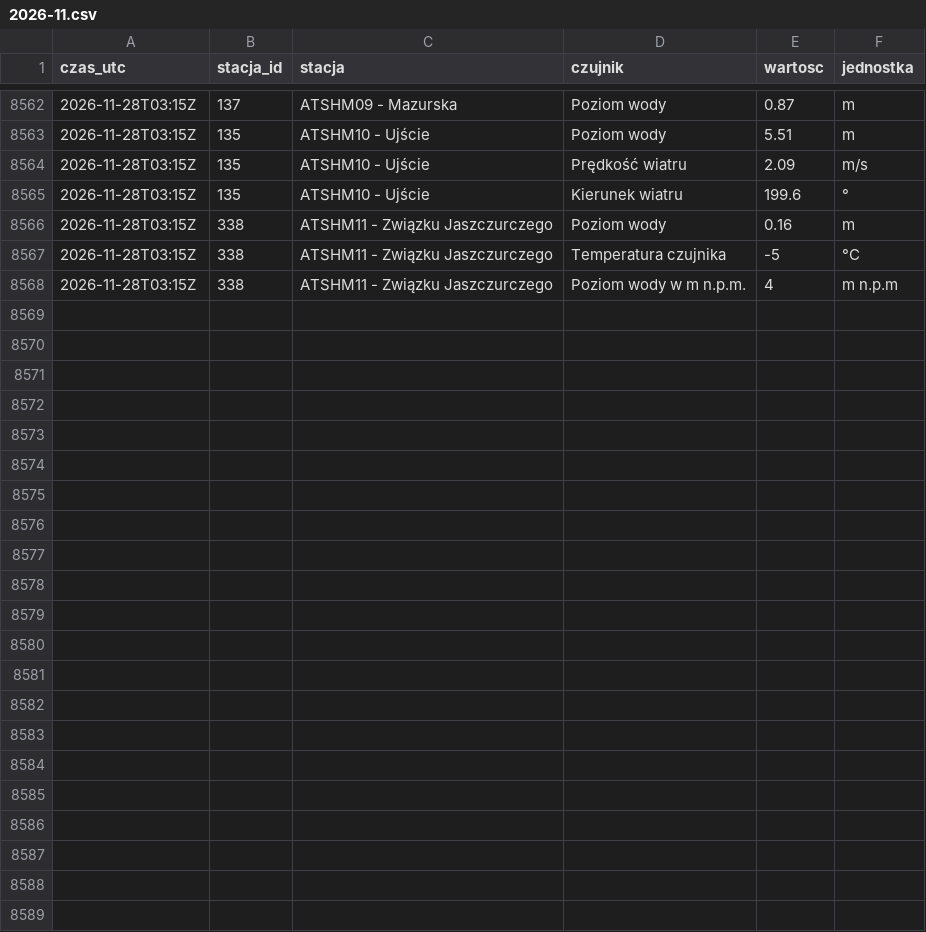
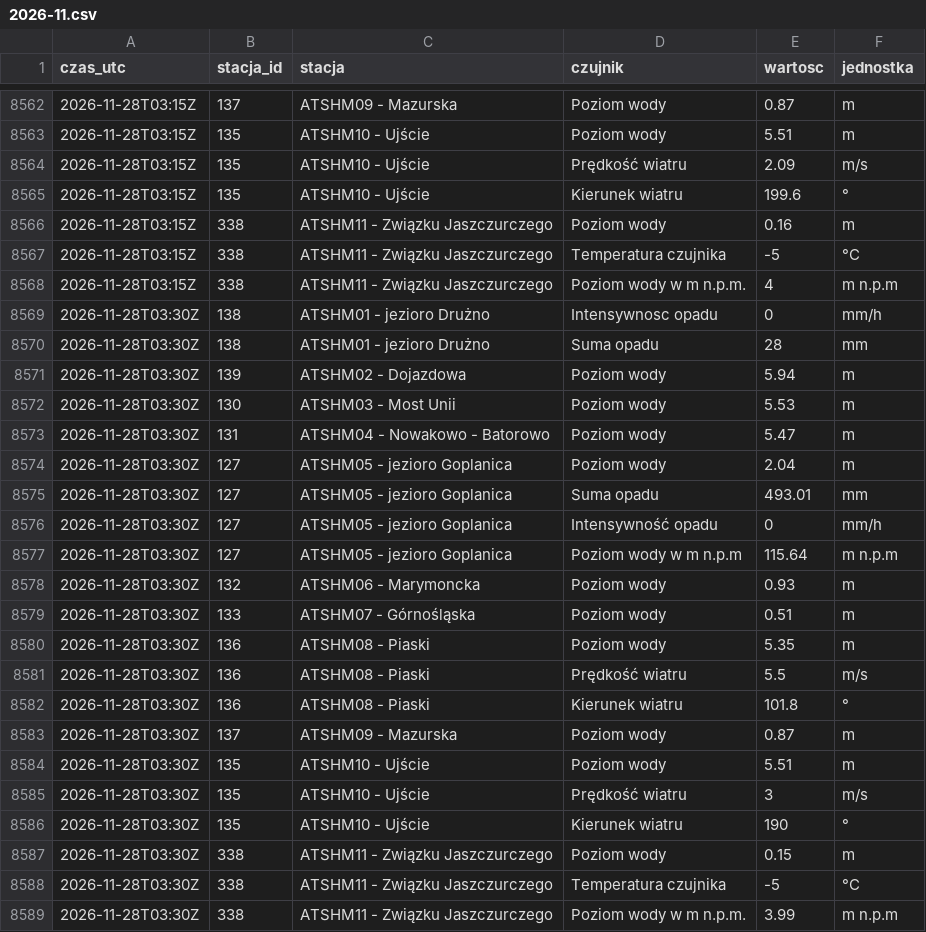
Before and after one commit to Kumiela/kumiela-dane, a CSV file: archiwum/hydrowskaz/2026-11.csv, drawn as a sheet; only a part is shown, gaps mark what is left out.

```diff
--- a/archiwum/hydrowskaz/2026-11.csv
+++ b/archiwum/hydrowskaz/2026-11.csv
@@ -8568 +8568,22 @@ czas_utc,stacja_id,stacja,czujnik,wartosc,jednostka
 2026-11-28T03:15Z,338,ATSHM11 - Związku Jaszczurczego,Poziom wody w m n.p.m.,4,m n.p.m
+2026-11-28T03:30Z,138,ATSHM01 - jezioro Drużno,Intensywnosc opadu,0,mm/h
+2026-11-28T03:30Z,138,ATSHM01 - jezioro Drużno,Suma opadu,28,mm
+2026-11-28T03:30Z,139,ATSHM02 - Dojazdowa,Poziom wody,5.94,m
+2026-11-28T03:30Z,130,ATSHM03 - Most Unii,Poziom wody,5.53,m
+2026-11-28T03:30Z,131,ATSHM04 - Nowakowo - Batorowo,Poziom wody,5.47,m
+2026-11-28T03:30Z,127,ATSHM05 - jezioro Goplanica,Poziom wody,2.04,m
+2026-11-28T03:30Z,127,ATSHM05 - jezioro Goplanica,Suma opadu,493.01,mm
+2026-11-28T03:30Z,127,ATSHM05 - jezioro Goplanica,Intensywność opadu,0,mm/h
+2026-11-28T03:30Z,127,ATSHM05 - jezioro Goplanica,Poziom wody w m n.p.m,115.64,m n.p.m
+2026-11-28T03:30Z,132,ATSHM06 - Marymoncka,Poziom wody,0.93,m
+2026-11-28T03:30Z,133,ATSHM07 - Górnośląska,Poziom wody,0.51,m
+2026-11-28T03:30Z,136,ATSHM08 - Piaski,Poziom wody,5.35,m
+2026-11-28T03:30Z,136,ATSHM08 - Piaski,Prędkość wiatru,5.5,m/s
+2026-11-28T03:30Z,136,ATSHM08 - Piaski,Kierunek wiatru,101.8,°
+2026-11-28T03:30Z,137,ATSHM09 - Mazurska,Poziom wody,0.87,m
+2026-11-28T03:30Z,135,ATSHM10 - Ujście,Poziom wody,5.51,m
+2026-11-28T03:30Z,135,ATSHM10 - Ujście,Prędkość wiatru,3,m/s
+2026-11-28T03:30Z,135,ATSHM10 - Ujście,Kierunek wiatru,190,°
+2026-11-28T03:30Z,338,ATSHM11 - Związku Jaszczurczego,Poziom wody,0.15,m
+2026-11-28T03:30Z,338,ATSHM11 - Związku Jaszczurczego,Temperatura czujnika,-5,°C
+2026-11-28T03:30Z,338,ATSHM11 - Związku Jaszczurczego,Poziom wody w m n.p.m.,3.99,m n.p.m
```
Also changed, not shown: archiwum/imgw/2026-11.csv, 4 other files.
